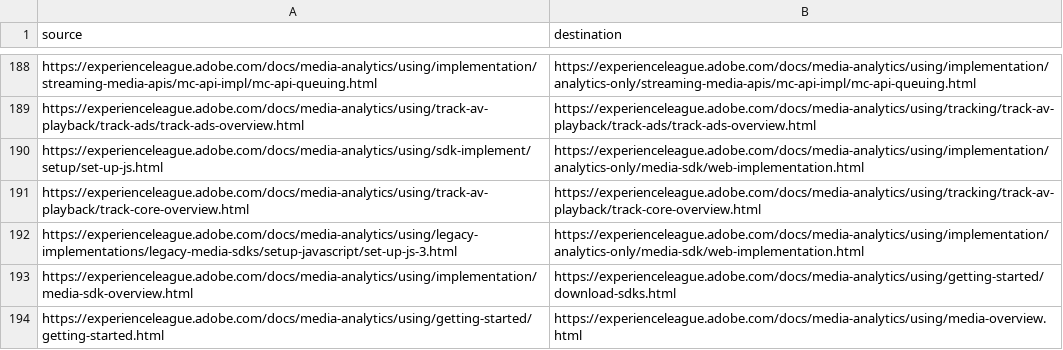
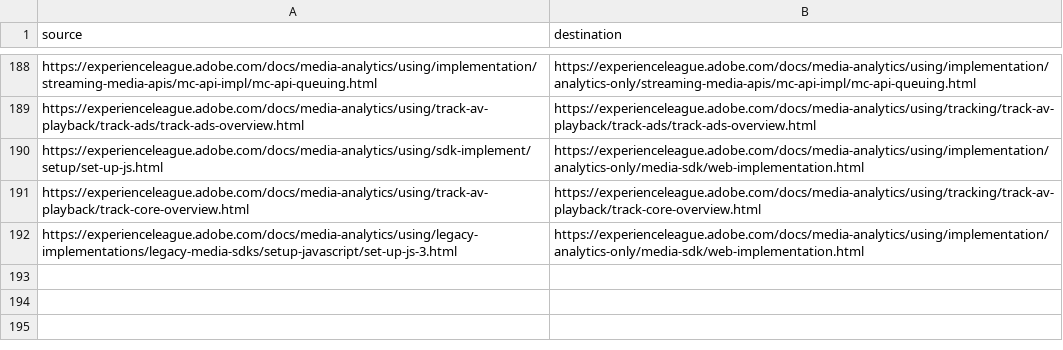
Before and after one commit to AdobeDocs/media-analytics.ja-JP, a CSV file: redirects.csv, drawn as a sheet; only a part is shown, gaps mark what is left out.

Commit message:
Sync non localizable files for core commit 0e32bcb9562357abb625222302cc76333a487ba9

```diff
--- a/redirects.csv
+++ b/redirects.csv
@@ -192,3 +192 @@ https://experienceleague.adobe.com/docs/media-analytics/using/track-av-playback/
 https://experienceleague.adobe.com/docs/media-analytics/using/legacy-implementations/legacy-media-sdks/setup-javascript/set-up-js-3.html,https://experienceleague.adobe.com/docs/media-analytics/using/implementation/analytics-only/media-sdk/web-implementation.html
-https://experienceleague.adobe.com/docs/media-analytics/using/implementation/media-sdk-overview.html,https://experienceleague.adobe.com/docs/media-analytics/using/getting-started/download-sdks.html
-https://experienceleague.adobe.com/docs/media-analytics/using/getting-started/getting-started.html,https://experienceleague.adobe.com/docs/media-analytics/using/media-overview.html
```
